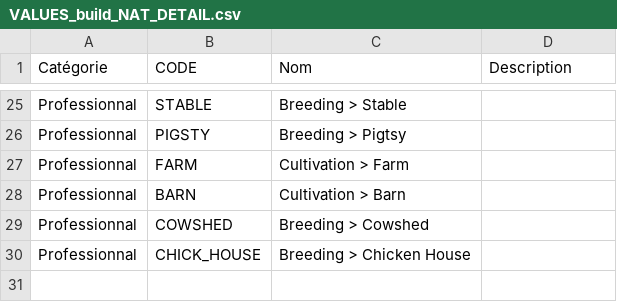
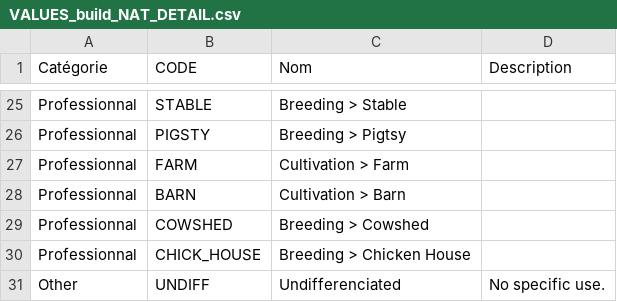
Before and after one commit to ice-Spurr/ICT, a CSV file: FILES_drop_down_menus/VALUES_build_NAT_DETAIL.csv, drawn as a sheet; only a part is shown, gaps mark what is left out.

```diff
--- a/FILES_drop_down_menus/VALUES_build_NAT_DETAIL.csv
+++ b/FILES_drop_down_menus/VALUES_build_NAT_DETAIL.csv
@@ -30 +30,2 @@ Professionnal;COWSHED;Breeding > Cowshed;
 Professionnal;CHICK_HOUSE;Breeding > Chicken House;
+Other;UNDIFF;Undifferenciated;No specific use.
```
Also changed, not shown: FILES_drop_down_menus/VALUES_activity_area_CATEGORY.csv, FILES_drop_down_menus/VALUES_activity_area_NAT.csv, 30 other files.
